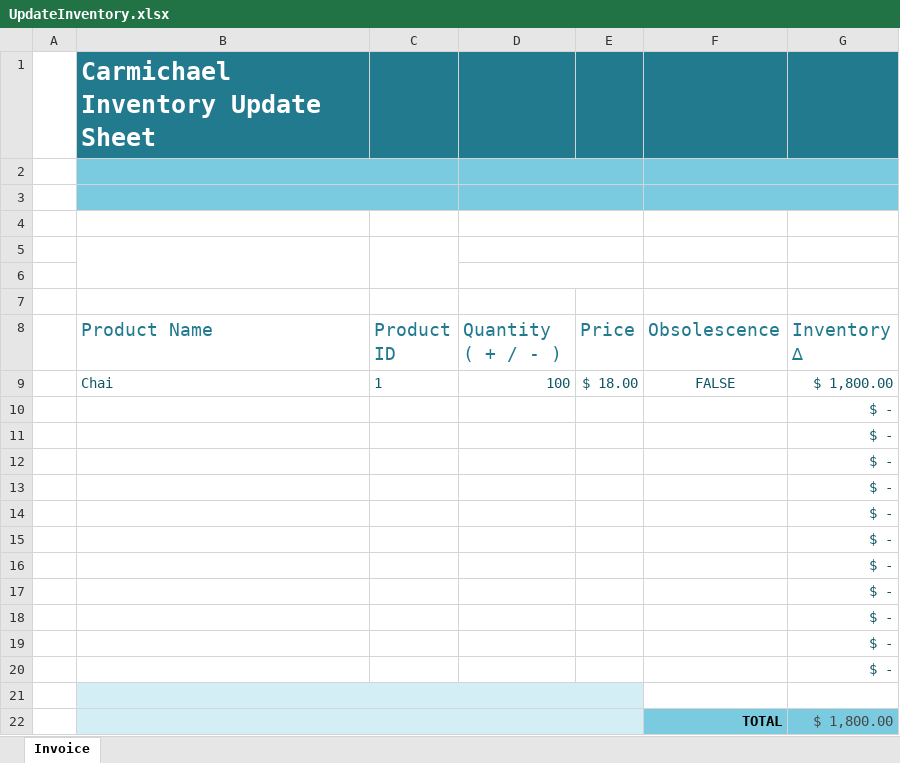
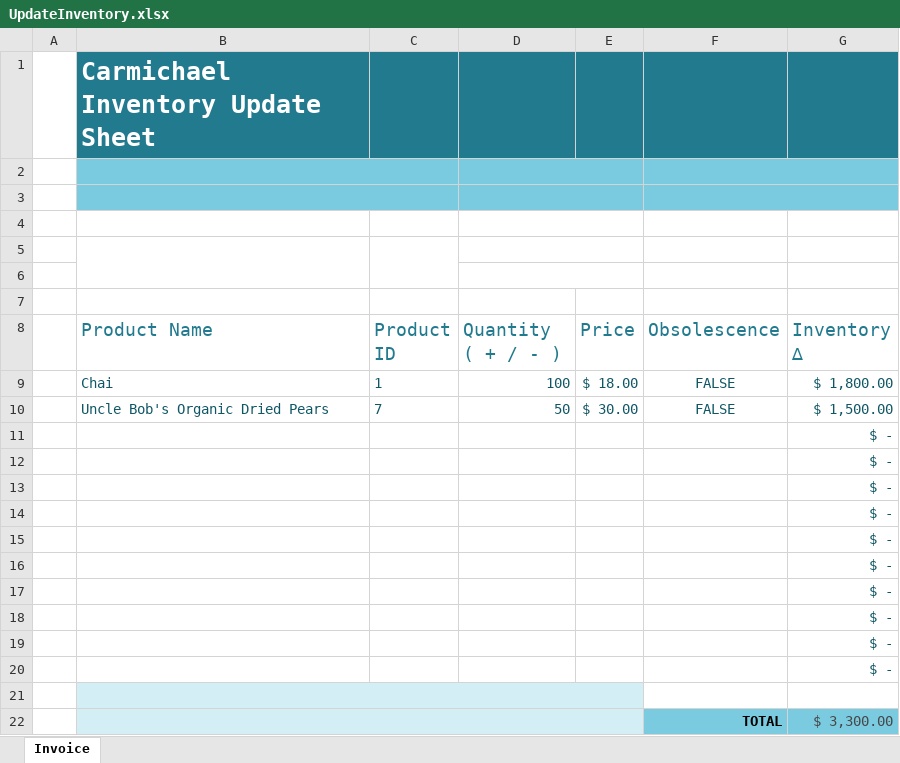
Before and after one commit to AzuResolute/Carmichael, an Excel workbook: utilities/UpdateInventory.xlsx, sheet Invoice, drawn as a sheet; values as stored, in another font and other column widths than the file's, no borders; conditional formats and table styles not drawn; removed rows and columns are numbered as before the commit, all else as after; the diff names each change by its address in the sheet, - before the commit and + after, or states it on an @@ line.

```diff
--- a/utilities/UpdateInventory.xlsx (sheet Invoice)
+++ b/utilities/UpdateInventory.xlsx (sheet Invoice)
-row 10:  |  |  |  |  |  | $ -
+row 10:  | Uncle Bob's Organic Dried Pears | 7 | 50 | $ 30.00 | FALSE | $ 1,500.00
-G22 (Inventory ∆): $ 1,800.00
+G22 (Inventory ∆): $ 3,300.00
```
Also changed, not shown: 5 other files.
